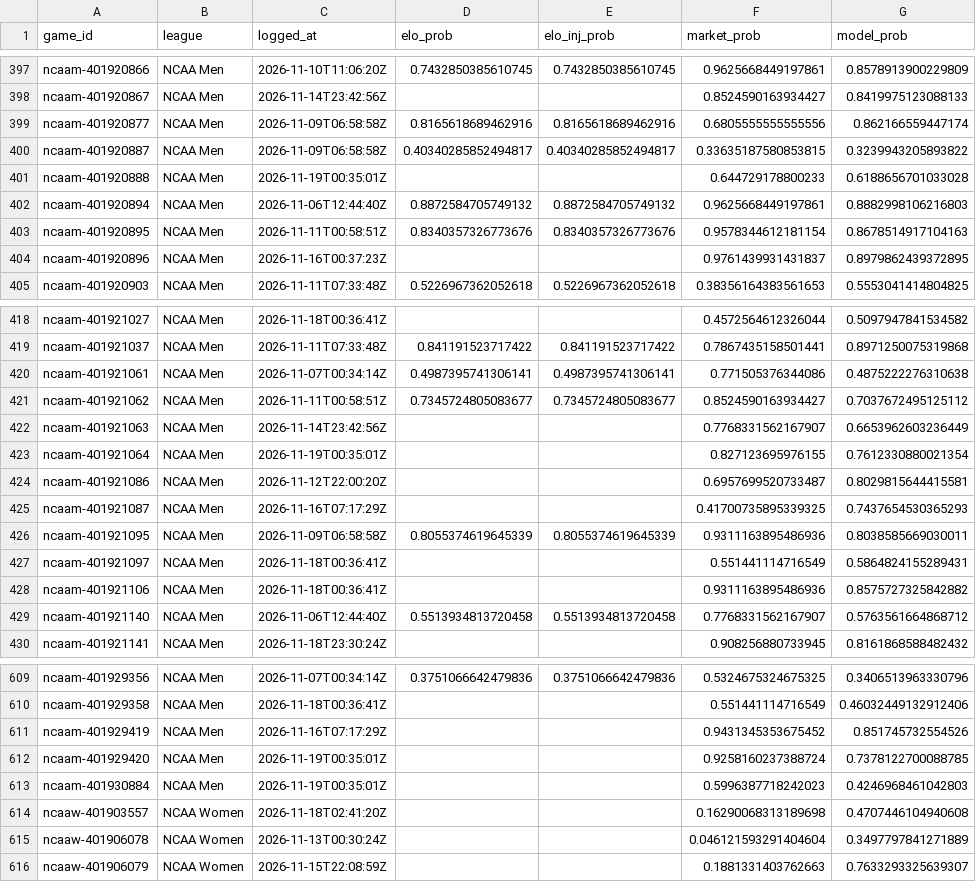
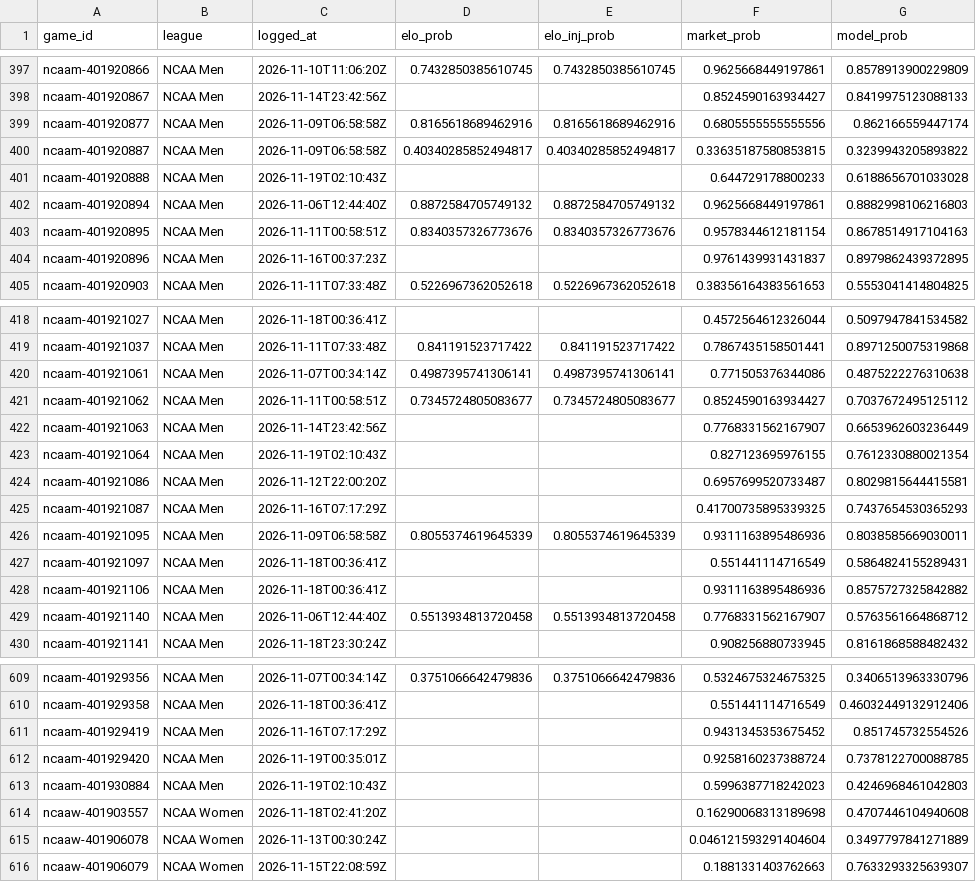
Before and after one commit to charliedavis78-bit/edge-e4b8b58d340a, a CSV file: log/predictions.csv, drawn as a sheet; only a part is shown, gaps mark what is left out; the diff covers the shown part only.

```diff
--- a/log/predictions.csv
+++ b/log/predictions.csv
@@ -400,3 +400,3 @@ ncaam-401920877,NCAA Men,2026-11-09T06:58:58Z,0.8165618689462916,0.8165618689462
 ncaam-401920887,NCAA Men,2026-11-09T06:58:58Z,0.40340285852494817,0.40340285852494817,0.33635187580853815,0.3239943205893822
-ncaam-401920888,NCAA Men,2026-11-19T00:35:01Z,,,0.644729178800233,0.6188656701033028
+ncaam-401920888,NCAA Men,2026-11-19T02:10:43Z,,,0.644729178800233,0.6188656701033028
 ncaam-401920894,NCAA Men,2026-11-06T12:44:40Z,0.8872584705749132,0.8872584705749132,0.9625668449197861,0.8882998106216803
@@ -422,3 +422,3 @@ ncaam-401921062,NCAA Men,2026-11-11T00:58:51Z,0.7345724805083677,0.7345724805083
 ncaam-401921063,NCAA Men,2026-11-14T23:42:56Z,,,0.7768331562167907,0.6653962603236449
-ncaam-401921064,NCAA Men,2026-11-19T00:35:01Z,,,0.827123695976155,0.7612330880021354
+ncaam-401921064,NCAA Men,2026-11-19T02:10:43Z,,,0.827123695976155,0.7612330880021354
 ncaam-401921086,NCAA Men,2026-11-12T22:00:20Z,,,0.6957699520733487,0.8029815644415581
@@ -612,3 +612,3 @@ ncaam-401929419,NCAA Men,2026-11-16T07:17:29Z,,,0.9431345353675452,0.85174573255
 ncaam-401929420,NCAA Men,2026-11-19T00:35:01Z,,,0.9258160237388724,0.7378122700088785
-ncaam-401930884,NCAA Men,2026-11-19T00:35:01Z,,,0.5996387718242023,0.4246968461042803
+ncaam-401930884,NCAA Men,2026-11-19T02:10:43Z,,,0.5996387718242023,0.4246968461042803
 ncaaw-401903557,NCAA Women,2026-11-18T02:41:20Z,,,0.16290068313189698,0.4707446104940608
```
Also changed, not shown: 28 edited cells elsewhere in this file.
